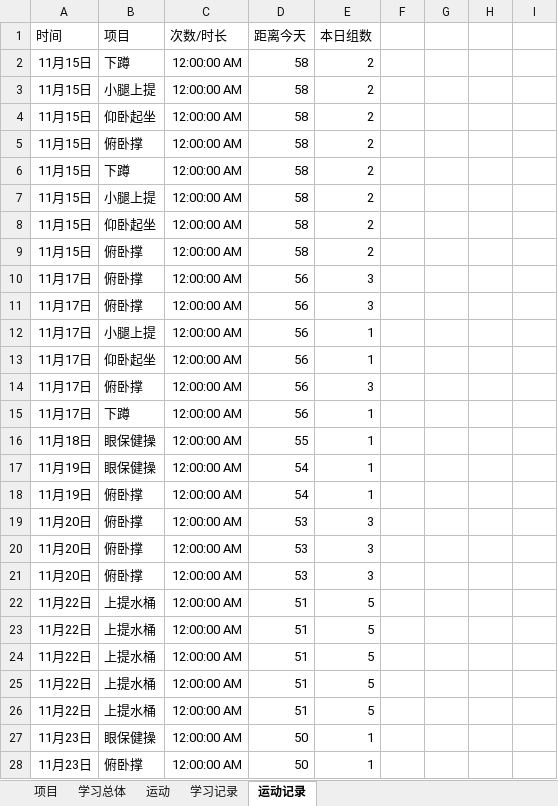
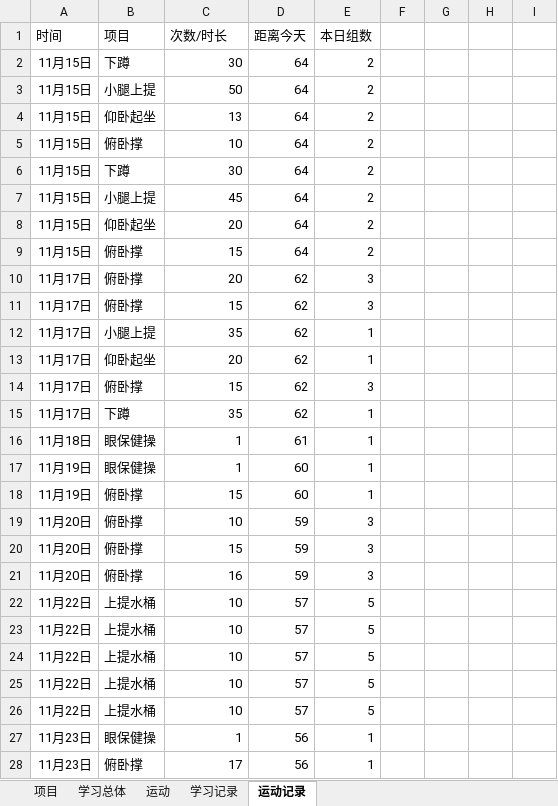
Before and after one commit to Andor-Z/My-Learning-Note, an Excel workbook: 学习管理20151013.xlsm, sheet 运动记录, drawn as a sheet; only a part is shown; values as stored, in another font and other column widths than the file's, no borders; table styles not drawn; the diff covers the shown part only; the diff names each change by its address in the sheet, - before the commit and + after, or states it on an @@ line.

```diff
--- a/学习管理20151013.xlsm (sheet 运动记录)
+++ b/学习管理20151013.xlsm (sheet 运动记录)
-C2 (次数/时长): 12:00:00 AM
+C2 (次数/时长): 30
-D2:D9 (距离今天): 58
+D2:D9 (距离今天): 64
-C3 (次数/时长): 12:00:00 AM
+C3 (次数/时长): 50
-C4 (次数/时长): 12:00:00 AM
+C4 (次数/时长): 13
-C5 (次数/时长): 12:00:00 AM
+C5 (次数/时长): 10
-C6 (次数/时长): 12:00:00 AM
+C6 (次数/时长): 30
-C7 (次数/时长): 12:00:00 AM
+C7 (次数/时长): 45
-C8 (次数/时长): 12:00:00 AM
+C8 (次数/时长): 20
-C9 (次数/时长): 12:00:00 AM
+C9 (次数/时长): 15
-C10 (次数/时长): 12:00:00 AM
+C10 (次数/时长): 20
-D10:D15 (距离今天): 56
+D10:D15 (距离今天): 62
-C11 (次数/时长): 12:00:00 AM
+C11 (次数/时长): 15
-C12 (次数/时长): 12:00:00 AM
+C12 (次数/时长): 35
-C13 (次数/时长): 12:00:00 AM
+C13 (次数/时长): 20
-C14 (次数/时长): 12:00:00 AM
+C14 (次数/时长): 15
-C15 (次数/时长): 12:00:00 AM
+C15 (次数/时长): 35
-C16:C17 (次数/时长): 12:00:00 AM
+C16:C17 (次数/时长): 1
-D16 (距离今天): 55
+D16 (距离今天): 61
-D17:D18 (距离今天): 54
+D17:D18 (距离今天): 60
-C18 (次数/时长): 12:00:00 AM
+C18 (次数/时长): 15
-C19 (次数/时长): 12:00:00 AM
+C19 (次数/时长): 10
-D19:D21 (距离今天): 53
+D19:D21 (距离今天): 59
-C20 (次数/时长): 12:00:00 AM
+C20 (次数/时长): 15
-C21 (次数/时长): 12:00:00 AM
+C21 (次数/时长): 16
-C22:C26 (次数/时长): 12:00:00 AM
+C22:C26 (次数/时长): 10
-D22:D26 (距离今天): 51
+D22:D26 (距离今天): 57
-C27 (次数/时长): 12:00:00 AM
+C27 (次数/时长): 1
-D27:D28 (距离今天): 50
+D27:D28 (距离今天): 56
-C28 (次数/时长): 12:00:00 AM
+C28 (次数/时长): 17
```
Also changed, not shown: other rows of this sheet, sheet 学习记录, sheet 项目, sheet 运动, 6 other files.
